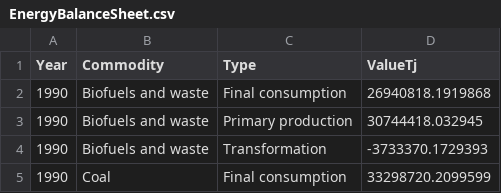
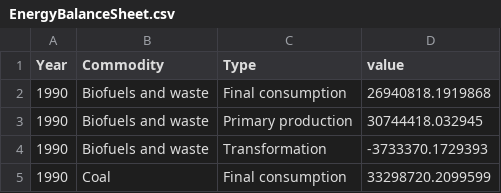
Before and after one commit to TeamBacefook/GAIL-SIH, a CSV file: EnergyBalanceSheet.csv, drawn as a sheet; only a part is shown.

```diff
--- a/EnergyBalanceSheet.csv
+++ b/EnergyBalanceSheet.csv
@@ -1,2 +1,2 @@
-Year,Commodity,Type,ValueTj
+Year,Commodity,Type,value
 1990,Biofuels and waste,Final consumption,26940818.1919868
```
Also changed, not shown: 1 other file.
